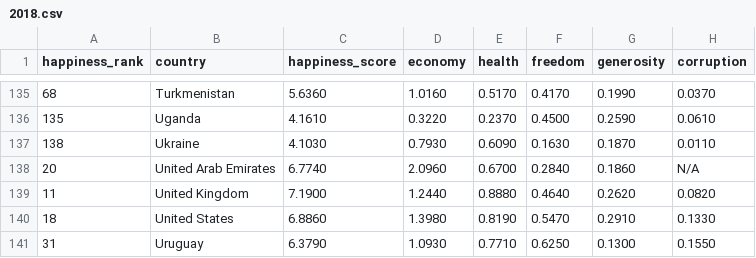
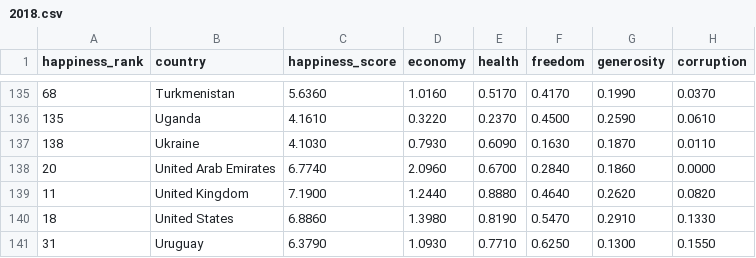
Before and after one commit to samuelokunola326/Group_4_Project, a CSV file: data/2018.csv, drawn as a sheet; only a part is shown, gaps mark what is left out.

Commit message:
updated 2018 file

```diff
--- a/data/2018.csv
+++ b/data/2018.csv
@@ -137,3 +137,3 @@ happiness_rank,country,happiness_score,economy,health,freedom,generosity,corrupt
 138,Ukraine,4.1030,0.7930,0.6090,0.1630,0.1870,0.0110
-20,United Arab Emirates,6.7740,2.0960,0.6700,0.2840,0.1860,N/A
+20,United Arab Emirates,6.7740,2.0960,0.6700,0.2840,0.1860,0.0000
 11,United Kingdom,7.1900,1.2440,0.8880,0.4640,0.2620,0.0820
```
